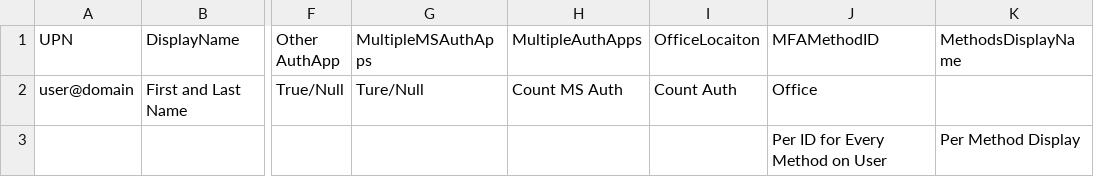
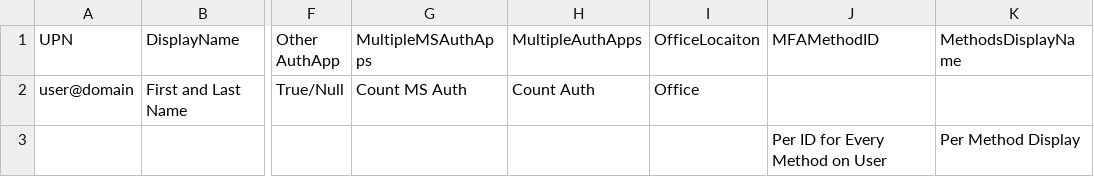
Before and after one commit to thinktwicz/AdminReports, a CSV file: MFAReportSampleV2.csv, drawn as a sheet; only a part is shown, gaps mark what is left out; the diff names each change by its address in the sheet, - before the commit and + after, or states it on an @@ line.

Commit message:
Update MFAReportSampleV2.csv

```diff
--- a/MFAReportSampleV2.csv
+++ b/MFAReportSampleV2.csv
-G2 (MultipleMSAuthApps): Ture/Null
+G2 (MultipleMSAuthApps): Count MS Auth
-H2 (MultipleAuthApps): Count MS Auth
+H2 (MultipleAuthApps): Count Auth
-I2 (OfficeLocaiton): Count Auth
+I2 (OfficeLocaiton): Office
-J2 (MFAMethodID): Office
+J2 (MFAMethodID): (empty)
```
